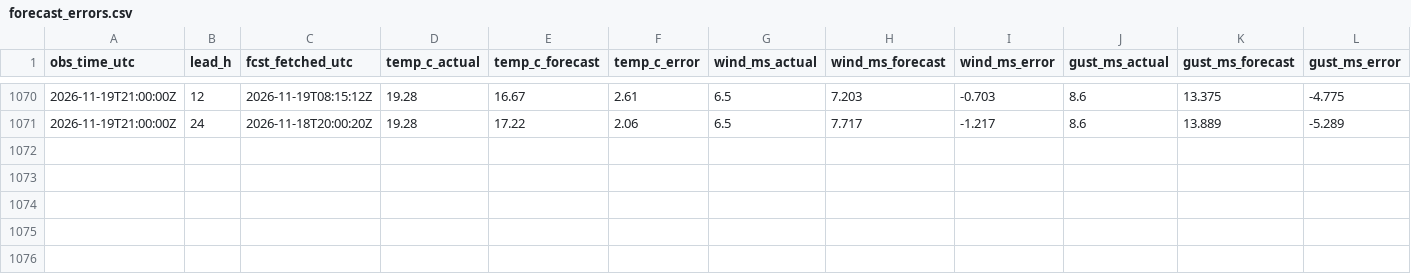
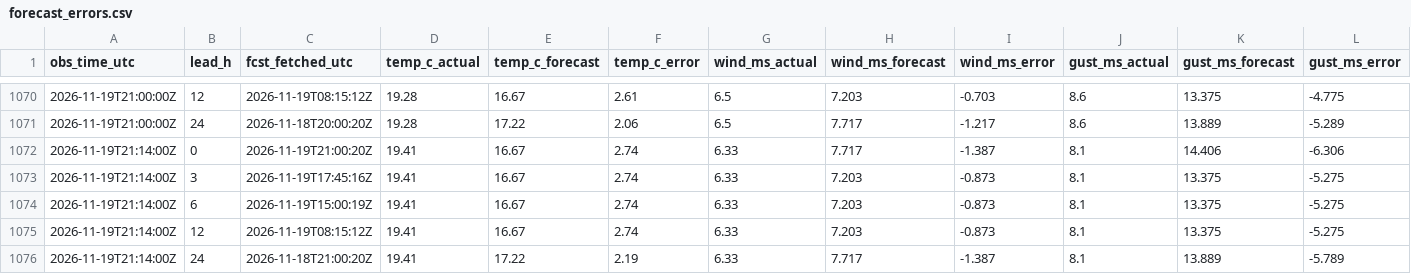
Before and after one commit to cole581/ButtonwillowWeather, a CSV file: data/forecast_errors.csv, drawn as a sheet; only a part is shown, gaps mark what is left out; rows hold the shown columns only; the diff names each change by its address in the sheet, - before the commit and + after, or states it on an @@ line.

```diff
--- a/data/forecast_errors.csv
+++ b/data/forecast_errors.csv
+row 1072: 2026-11-19T21:14:00Z | 0 | 2026-11-19T21:00:20Z | 19.41 | 16.67 | 2.74 | 6.33 | 7.717 | -1.387 | 8.1 | 14.406 | -6.306
+row 1073: 2026-11-19T21:14:00Z | 3 | 2026-11-19T17:45:16Z | 19.41 | 16.67 | 2.74 | 6.33 | 7.203 | -0.873 | 8.1 | 13.375 | -5.275
+row 1074: 2026-11-19T21:14:00Z | 6 | 2026-11-19T15:00:19Z | 19.41 | 16.67 | 2.74 | 6.33 | 7.203 | -0.873 | 8.1 | 13.375 | -5.275
+row 1075: 2026-11-19T21:14:00Z | 12 | 2026-11-19T08:15:12Z | 19.41 | 16.67 | 2.74 | 6.33 | 7.203 | -0.873 | 8.1 | 13.375 | -5.275
+row 1076: 2026-11-19T21:14:00Z | 24 | 2026-11-18T21:00:20Z | 19.41 | 17.22 | 2.19 | 6.33 | 7.717 | -1.387 | 8.1 | 13.889 | -5.789
```
Also changed, not shown: data/matched.csv, data/observations.csv, 3 other files.
